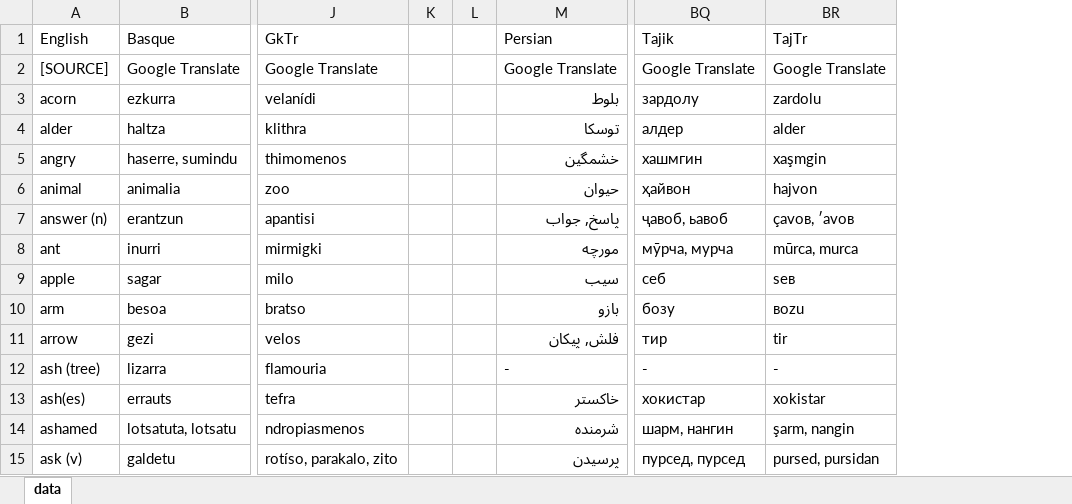
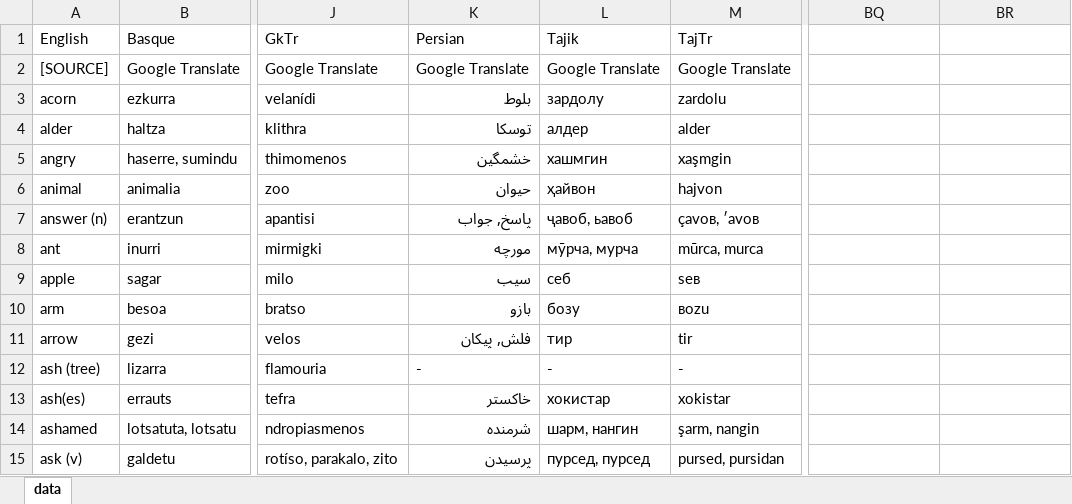
Before and after one commit to damiansp/linguistics, an Excel workbook: historical/data/data.xlsx, sheet data, drawn as a sheet; only a part is shown, gaps mark what is left out; values as stored, in another font and other column widths than the file's, no borders; removed rows and columns are numbered as before the commit, all else as after; the diff covers the shown part only; the diff names each change by its address in the sheet, - before the commit and + after, or states it on an @@ line.

```diff
--- a/historical/data/data.xlsx (sheet data)
+++ b/historical/data/data.xlsx (sheet data)
-column K, empty
-column L, empty
+column L (Tajik), rows 2-15: Google Translate | зардолу | алдер | хашмгин | ҳайвон | ҷавоб, ьавоб | мӯрча, мурча | себ | бозу | тир | - | хокистар | шарм, нангин | пурсед, пурсед
+column M (TajTr), rows 2-15: Google Translate | zardolu | alder | xaşmgin | hajvon | çavoʙ, ʹavoʙ | mūrca, murca | seʙ | ʙozu | tir | - | xokistar | şarm, nangin | pursed, pursidan
-BQ1: Tajik
+BQ1: (empty)
-BR1: TajTr
+BR1: (empty)
-BQ2: Google Translate
+BQ2: (empty)
-BR2: Google Translate
+BR2: (empty)
-BQ3: зардолу
+BQ3: (empty)
-BR3: zardolu
+BR3: (empty)
-BQ4: алдер
+BQ4: (empty)
-BR4: alder
+BR4: (empty)
-BQ5: хашмгин
+BQ5: (empty)
-BR5: xaşmgin
+BR5: (empty)
-BQ6: ҳайвон
+BQ6: (empty)
-BR6: hajvon
+BR6: (empty)
-BQ7: ҷавоб, ьавоб
+BQ7: (empty)
-BR7: çavoʙ, ʹavoʙ
+BR7: (empty)
-BQ8: мӯрча, мурча
+BQ8: (empty)
-BR8: mūrca, murca
+BR8: (empty)
-BQ9: себ
+BQ9: (empty)
-BR9: seʙ
+BR9: (empty)
-BQ10: бозу
+BQ10: (empty)
-BR10: ʙozu
+BR10: (empty)
-BQ11: тир
+BQ11: (empty)
-BR11: tir
+BR11: (empty)
-BQ12: -
+BQ12: (empty)
-BR12: -
+BR12: (empty)
-BQ13: хокистар
+BQ13: (empty)
-BR13: xokistar
+BR13: (empty)
-BQ14: шарм, нангин
+BQ14: (empty)
-BR14: şarm, nangin
+BR14: (empty)
-BQ15: пурсед, пурсед
+BQ15: (empty)
-BR15: pursed, pursidan
+BR15: (empty)
```
Also changed, not shown: 6 edited cells elsewhere in this sheet, historical/data/data_strict.xlsx.
